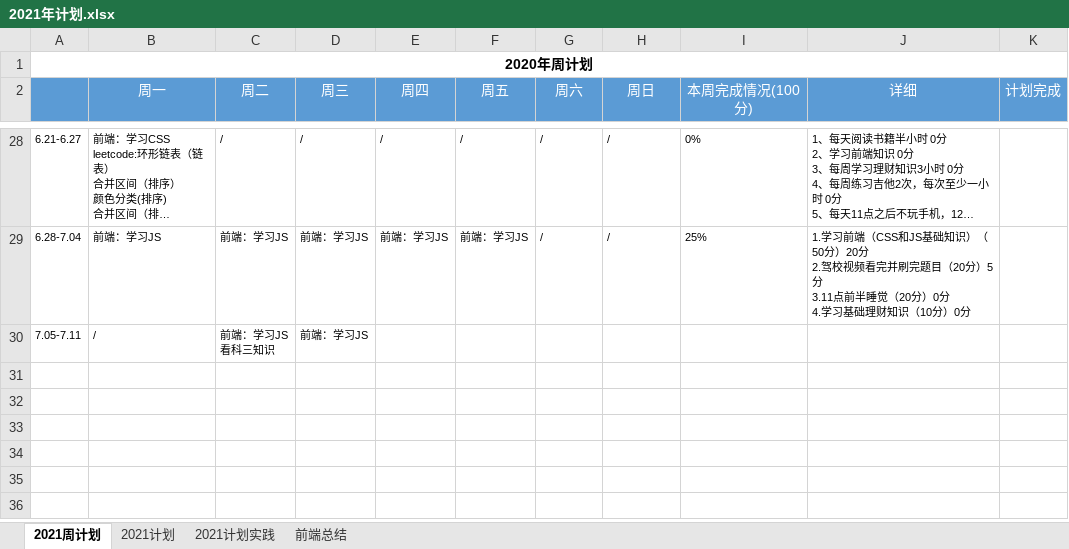
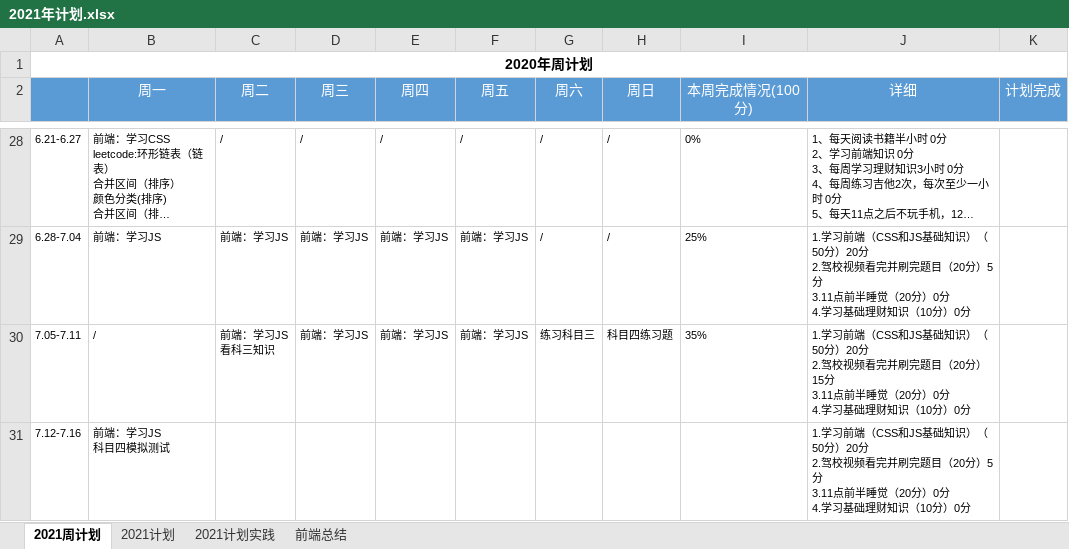
Before and after one commit to putao88/Document, an Excel workbook: docs/年终总结/2021年个人计划/2021年计划.xlsx, sheet 2021周计划, drawn as a sheet; only a part is shown, gaps mark what is left out; long unchanged cells end in …; values as stored, in another font and other column widths than the file's, no borders; conditional formats not drawn; ↵ is a line break in a cell; the diff names each change by its address in the sheet, - before the commit and + after, or states it on an @@ line.

Commit message:
update

```diff
--- a/docs/年终总结/2021年个人计划/2021年计划.xlsx (sheet 2021周计划)
+++ b/docs/年终总结/2021年个人计划/2021年计划.xlsx (sheet 2021周计划)
-E30 (周四): (empty)
+E30 (周四): 前端：学习JS
-F30 (周五): (empty)
+F30 (周五): 前端：学习JS
-G30 (周六): (empty)
+G30 (周六): 练习科目三
-H30 (周日): (empty)
+H30 (周日): 科目四练习题
-I30 (本周完成情况(100分)): (empty)
+I30 (本周完成情况(100分)): 35%
-J30 (详细): (empty)
+J30 (详细): 1.学习前端（CSS和JS基础知识）（50分）20分 ↵ 2.驾校视频看完并刷完题目（20分）15分 ↵ 3.11点前半睡觉（20分）0分 ↵ 4.学习基础理财知识（10分）0分
+row 31: 7.12-7.16 | 前端：学习JS ↵ 科目四模拟测试 |  |  |  |  |  |  |  | 1.学习前端（CSS和JS基础知识）（50分）20分 ↵ 2.驾校视频看完并刷完题目（20分）5分 ↵ 3.11点前半睡觉（20分）0分 ↵ 4.学习基础理财知识（10分）0分
```
